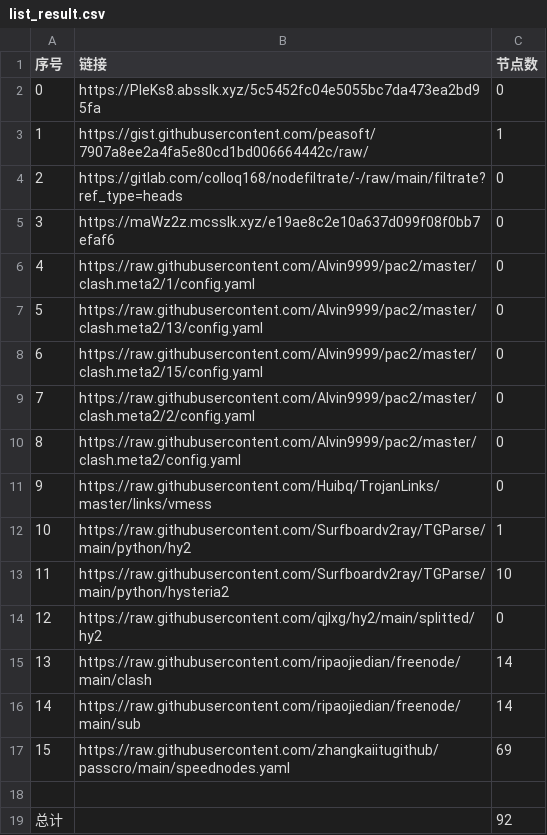
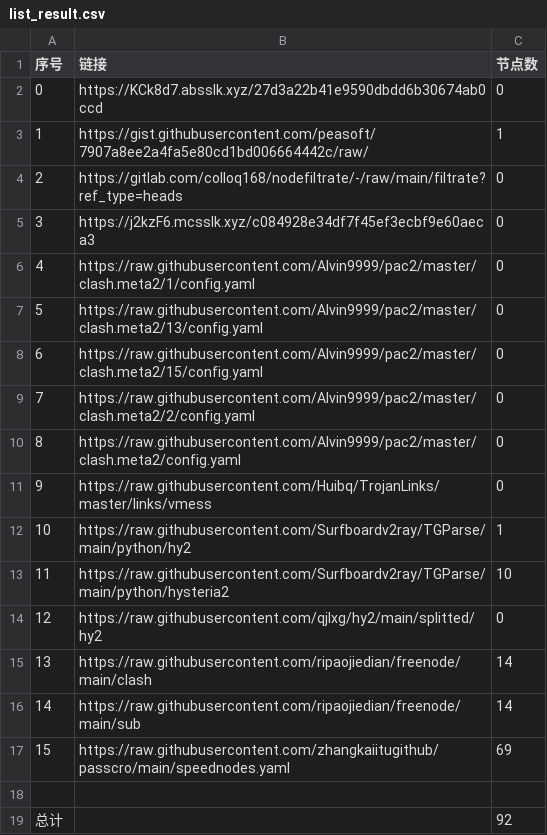
Before and after one commit to BiliRumble/NoMoreRules, a CSV file: list_result.csv, drawn as a sheet.

```diff
--- a/list_result.csv
+++ b/list_result.csv
@@ -1,6 +1,6 @@
 序号,链接,节点数
-0,https://PleKs8.absslk.xyz/5c5452fc04e5055bc7da473ea2bd95fa,0
+0,https://KCk8d7.absslk.xyz/27d3a22b41e9590dbdd6b30674ab0ccd,0
 1,https://gist.githubusercontent.com/peasoft/7907a8ee2a4fa5e80cd1bd006664442c/raw/,1
 2,https://gitlab.com/colloq168/nodefiltrate/-/raw/main/filtrate?ref_type=heads,0
-3,https://maWz2z.mcsslk.xyz/e19ae8c2e10a637d099f08f0bb7efaf6,0
+3,https://j2kzF6.mcsslk.xyz/c084928e34df7f45ef3ecbf9e60aeca3,0
 4,https://raw.githubusercontent.com/Alvin9999/pac2/master/clash.meta2/1/config.yaml,0
```
Also changed, not shown: 14 other files.
